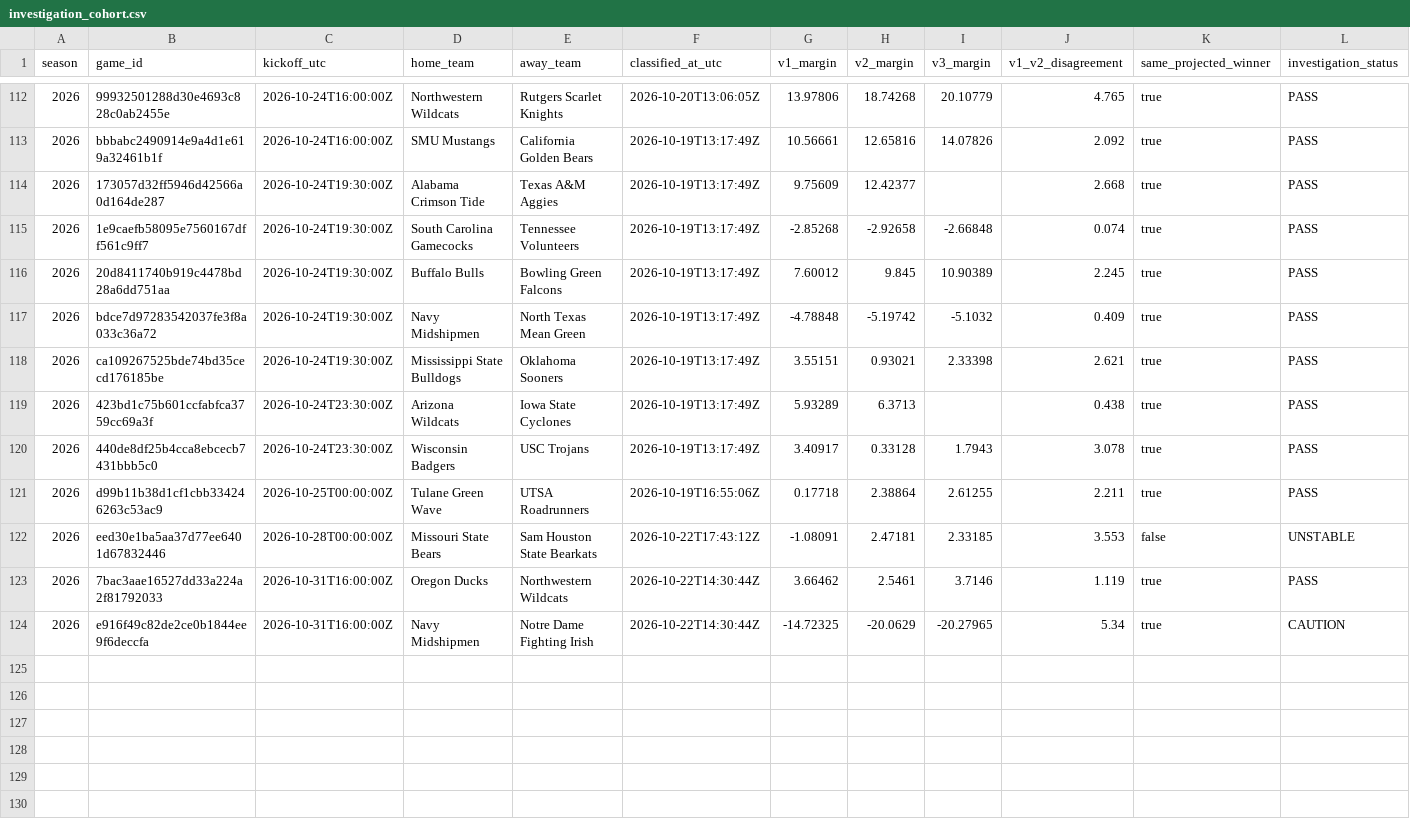
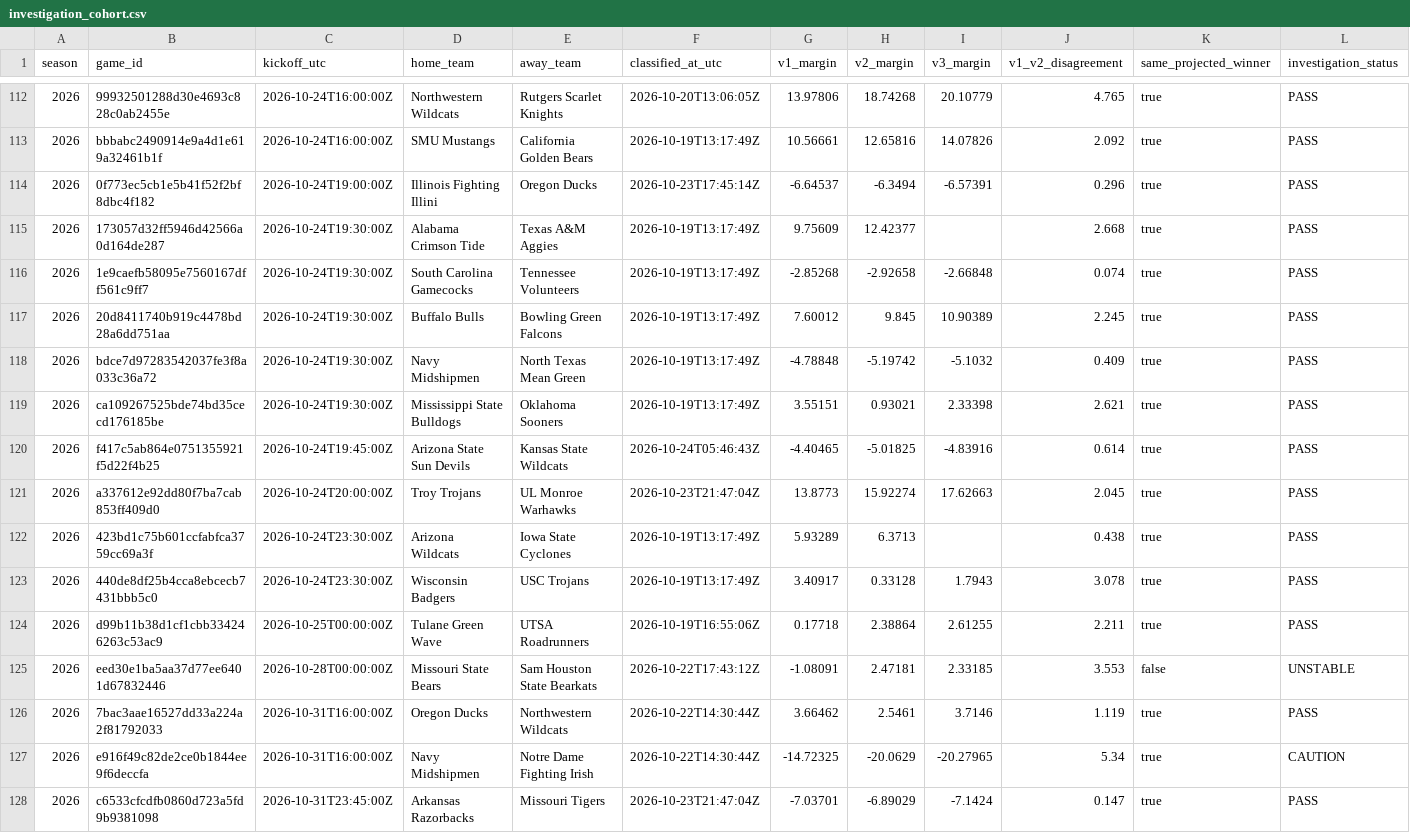
Before and after one commit to JarzCFB/codi-cfb-dashboard, a CSV file: prospective/investigation_cohort.csv, drawn as a sheet; only a part is shown, gaps mark what is left out; rows hold the shown columns only; the diff names each change by its address in the sheet, - before the commit and + after, or states it on an @@ line.

```diff
--- a/prospective/investigation_cohort.csv
+++ b/prospective/investigation_cohort.csv
+row 114: 2026 | 0f773ec5cb1e5b41f52f2bf8dbc4f182 | 2026-10-24T19:00:00Z | Illinois Fighting Illini | Oregon Ducks | 2026-10-23T17:45:14Z | -6.64537 | -6.3494 | -6.57391 | 0.296 | true | PASS
+row 120: 2026 | f417c5ab864e0751355921f5d22f4b25 | 2026-10-24T19:45:00Z | Arizona State Sun Devils | Kansas State Wildcats | 2026-10-24T05:46:43Z | -4.40465 | -5.01825 | -4.83916 | 0.614 | true | PASS
+row 121: 2026 | a337612e92dd80f7ba7cab853ff409d0 | 2026-10-24T20:00:00Z | Troy Trojans | UL Monroe Warhawks | 2026-10-23T21:47:04Z | 13.8773 | 15.92274 | 17.62663 | 2.045 | true | PASS
+row 128: 2026 | c6533cfcdfb0860d723a5fd9b9381098 | 2026-10-31T23:45:00Z | Arkansas Razorbacks | Missouri Tigers | 2026-10-23T21:47:04Z | -7.03701 | -6.89029 | -7.1424 | 0.147 | true | PASS
```
Also changed, not shown: 2 other files.
